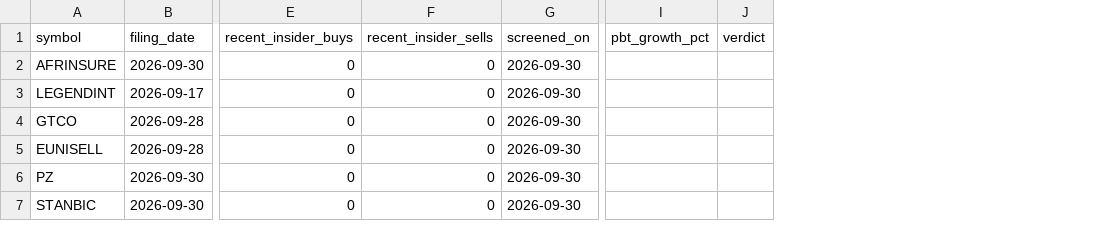
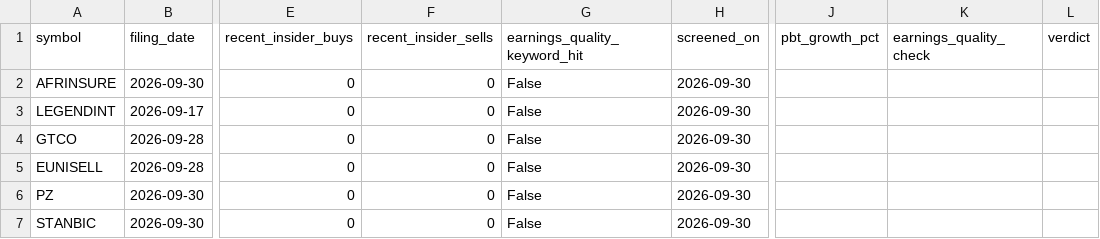
Before and after one commit to EbiNGX/ngx-data, a CSV file: forward_screen_candidates.csv, drawn as a sheet; only a part is shown, gaps mark what is left out; the diff names each change by its address in the sheet, - before the commit and + after, or states it on an @@ line.

Commit message:
Add mandatory earnings-quality check rule

```diff
--- a/forward_screen_candidates.csv
+++ b/forward_screen_candidates.csv
+column G (earnings_quality_keyword_hit), rows 2-7: all False
+column K (earnings_quality_check), empty
```
